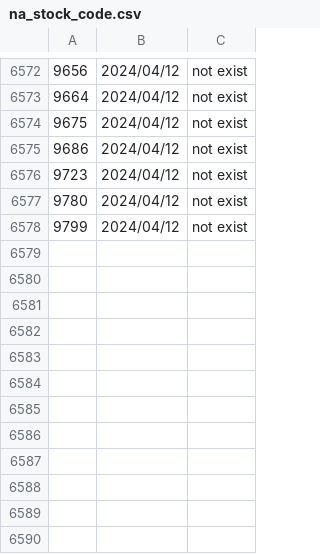
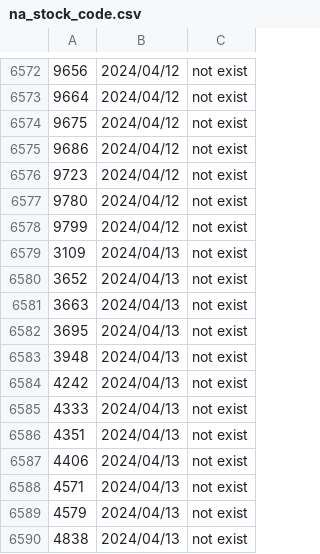
Before and after one commit to poi-ai/nisshokin, a CSV file: na_stock_code.csv, drawn as a sheet; only a part is shown, gaps mark what is left out.

Commit message:
[bot]update data

```diff
--- a/na_stock_code.csv
+++ b/na_stock_code.csv
@@ -6578 +6578,13 @@
 9799,2024/04/12,not exist
+3109,2024/04/13,not exist
+3652,2024/04/13,not exist
+3663,2024/04/13,not exist
+3695,2024/04/13,not exist
+3948,2024/04/13,not exist
+4242,2024/04/13,not exist
+4333,2024/04/13,not exist
+4351,2024/04/13,not exist
+4406,2024/04/13,not exist
+4571,2024/04/13,not exist
+4579,2024/04/13,not exist
+4838,2024/04/13,not exist
```
Also changed, not shown: recorded_date.csv.
